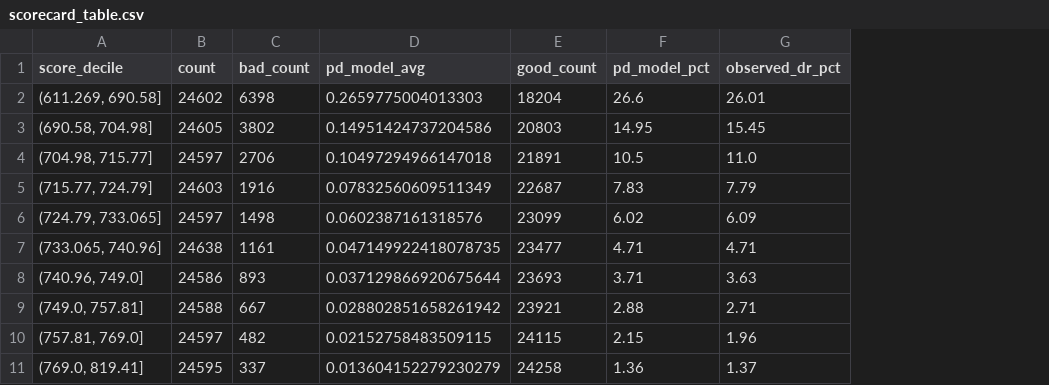
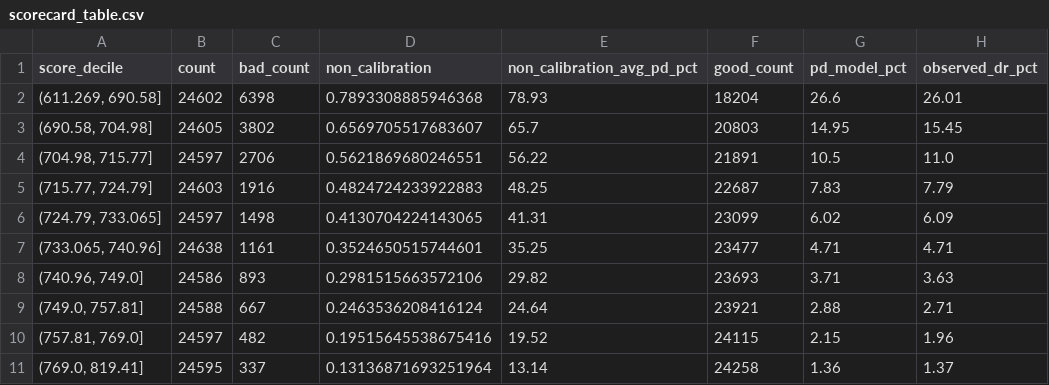
Before and after one commit to rajgurubhosale/Credit-Risk-Scorecard-System, a CSV file: artifact/scorecard/scorecard_table.csv, drawn as a sheet; only a part is shown; removed rows and columns are numbered as before the commit, all else as after; the diff names each change by its address in the sheet, - before the commit and + after, or states it on an @@ line.

```diff
--- a/artifact/scorecard/scorecard_table.csv
+++ b/artifact/scorecard/scorecard_table.csv
-column D (pd_model_avg), rows 2-11: 0.2659775004013303 | 0.14951424737204586 | 0.10497294966147018 | 0.07832560609511349 | 0.0602387161318576 | 0.047149922418078735 | 0.037129866920675644 | 0.028802851658261942 | 0.02152758483509115 | 0.013604152279230279
+column D (non_calibration), rows 2-11: 0.7893308885946368 | 0.6569705517683607 | 0.5621869680246551 | 0.4824724233922883 | 0.4130704224143065 | 0.3524650515744601 | 0.2981515663572106 | 0.2463536208416124 | 0.19515645538675416 | 0.13136871693251964
+column E (non_calibration_avg_pd_pct), rows 2-11: 78.93 | 65.7 | 56.22 | 48.25 | 41.31 | 35.25 | 29.82 | 24.64 | 19.52 | 13.14
```
Also changed, not shown: 51 other files.
